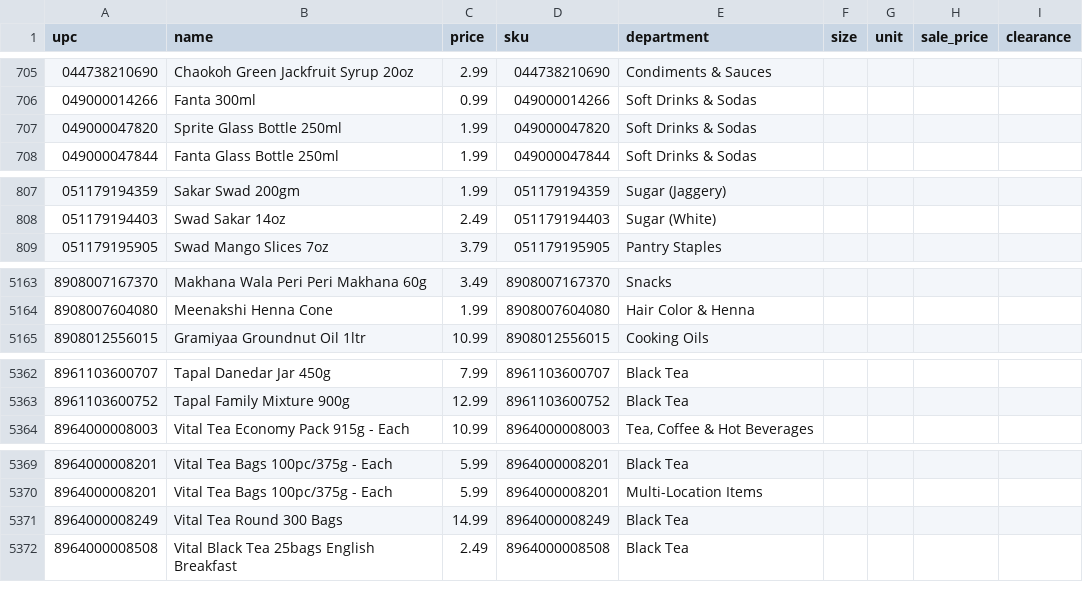
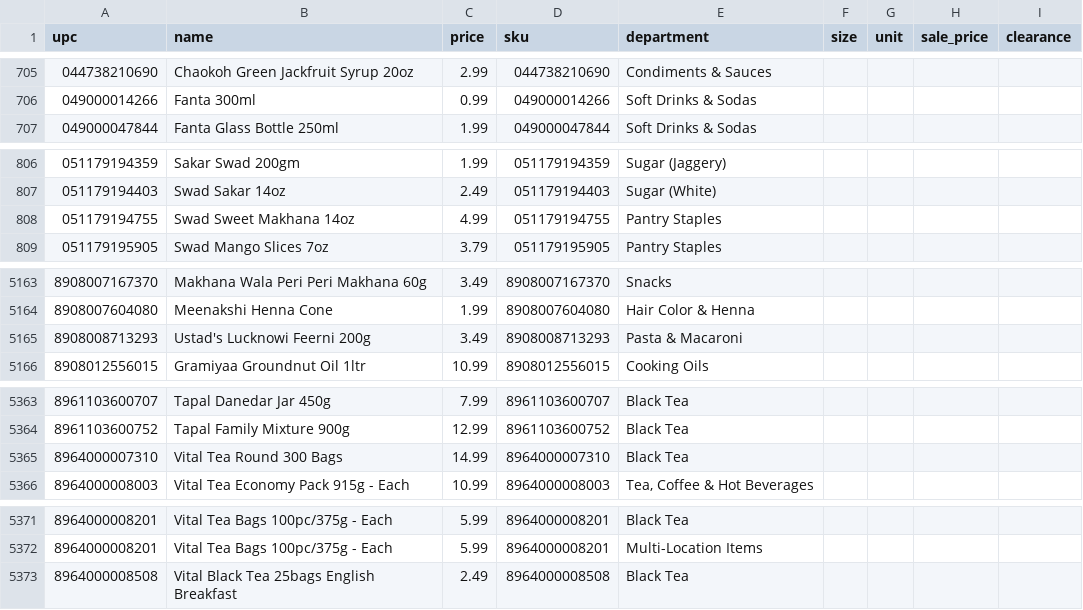
Before and after one commit to spicetownbackend/spicetown-labels, a CSV file: data/products.csv, drawn as a sheet; only a part is shown, gaps mark what is left out; the diff covers the shown part only.

```diff
--- a/data/products.csv
+++ b/data/products.csv
@@ -706,3 +706,2 @@ upc,name,price,sku,department,size,unit,sale_price,clearance
 049000014266,Fanta 300ml,0.99,049000014266,Soft Drinks & Sodas,,,,
-049000047820,Sprite Glass Bottle 250ml,1.99,049000047820,Soft Drinks & Sodas,,,,
 049000047844,Fanta Glass Bottle 250ml,1.99,049000047844,Soft Drinks & Sodas,,,,
@@ -808,2 +807,3 @@ upc,name,price,sku,department,size,unit,sale_price,clearance
 051179194403,Swad Sakar 14oz,2.49,051179194403,Sugar (White),,,,
+051179194755,Swad Sweet Makhana 14oz,4.99,051179194755,Pantry Staples,,,,
 051179195905,Swad Mango Slices 7oz,3.79,051179195905,Pantry Staples,,,,
@@ -5164,2 +5164,3 @@ upc,name,price,sku,department,size,unit,sale_price,clearance
 8908007604080,Meenakshi Henna Cone,1.99,8908007604080,Hair Color & Henna,,,,
+8908008713293,Ustad's Lucknowi Feerni 200g,3.49,8908008713293,Pasta & Macaroni,,,,
 8908012556015,Gramiyaa Groundnut Oil 1ltr,10.99,8908012556015,Cooking Oils,,,,
@@ -5363,2 +5364,3 @@ upc,name,price,sku,department,size,unit,sale_price,clearance
 8961103600752,Tapal Family Mixture 900g,12.99,8961103600752,Black Tea,,,,
+8964000007310,Vital Tea Round 300 Bags,14.99,8964000007310,Black Tea,,,,
 8964000008003,Vital Tea Economy Pack 915g - Each,10.99,8964000008003,"Tea, Coffee & Hot Beverages",,,,
@@ -5370,3 +5372,2 @@ upc,name,price,sku,department,size,unit,sale_price,clearance
 8964000008201,Vital Tea Bags 100pc/375g - Each,5.99,8964000008201,Multi-Location Items,,,,
-8964000008249,Vital Tea Round 300 Bags,14.99,8964000008249,Black Tea,,,,
 8964000008508,Vital Black Tea 25bags English Breakfast,2.49,8964000008508,Black Tea,,,,
```
Also changed, not shown: 1 added row, 1 removed row and 4 edited cells elsewhere in this file.
